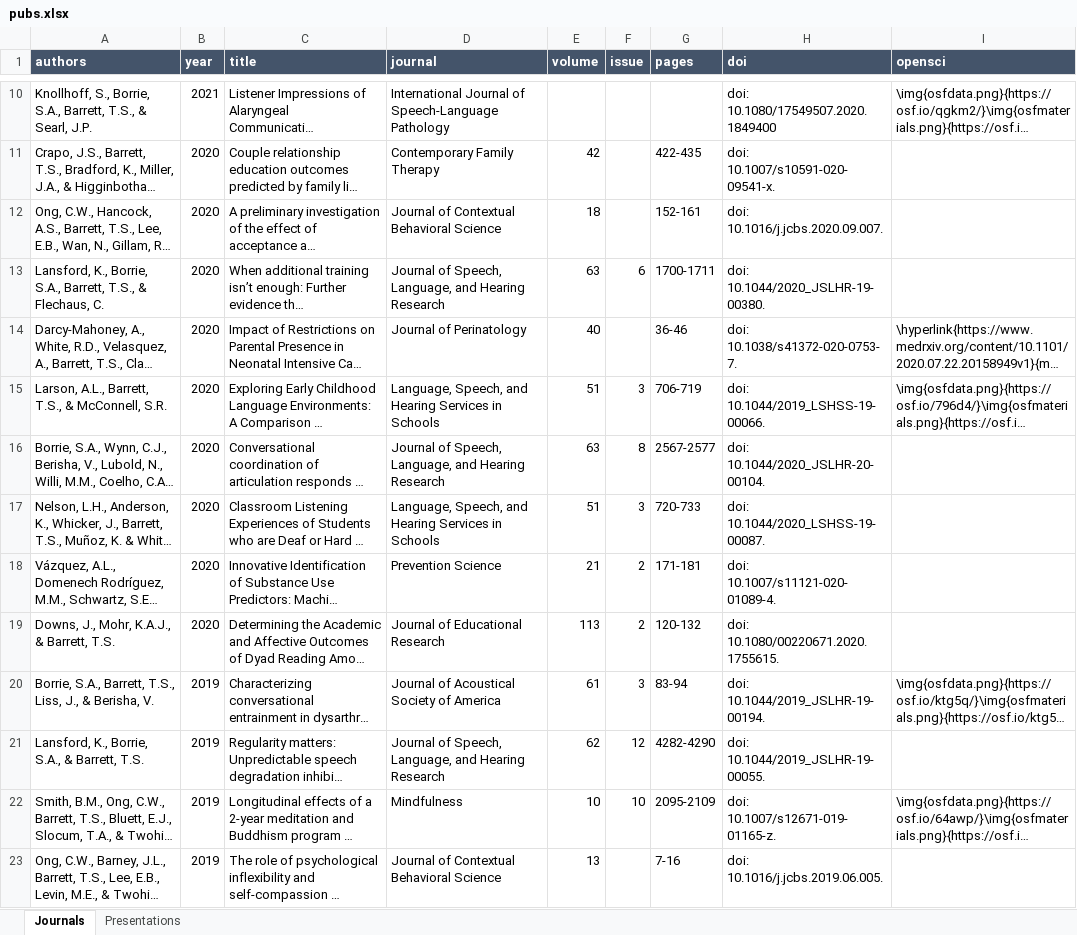
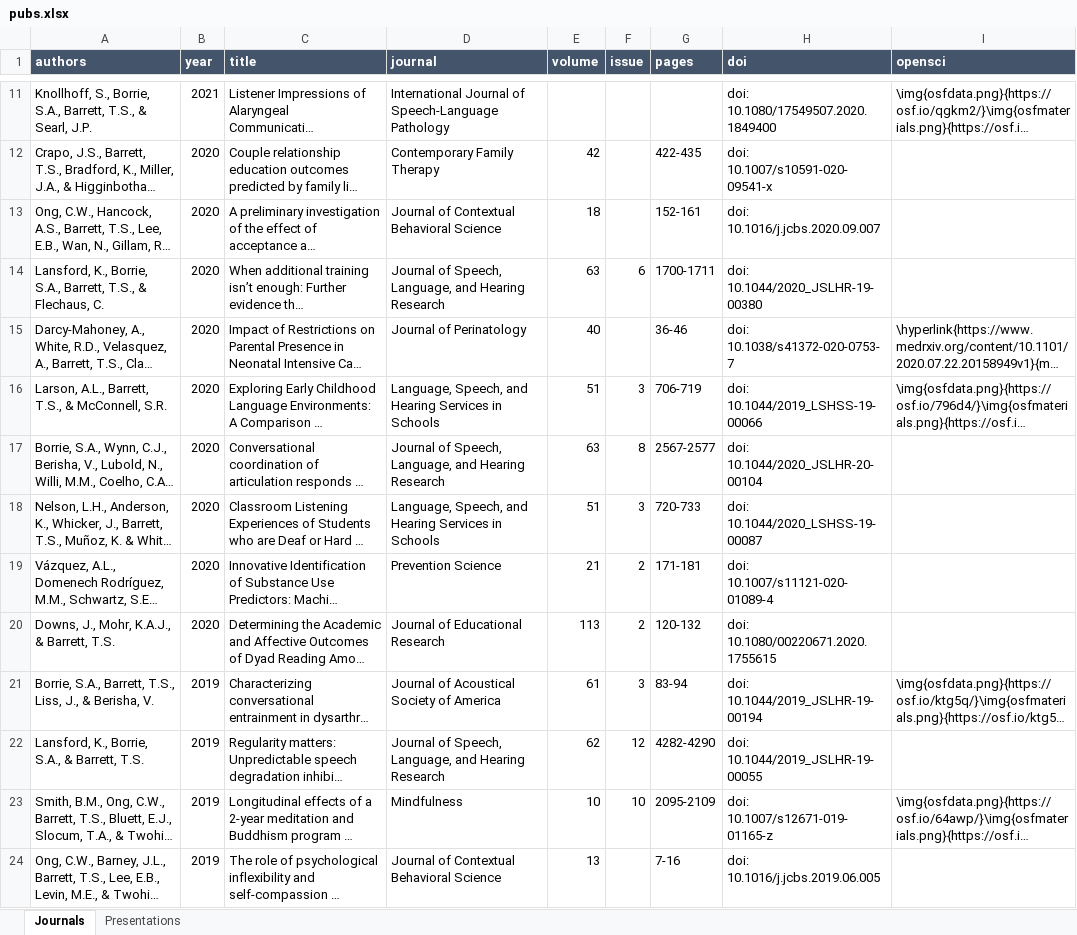
Before and after one commit to TysonStanley/tysonstanley.github.io, an Excel workbook: assets/CV/pubs.xlsx, sheet Journals, drawn as a sheet; only a part is shown, gaps mark what is left out; long unchanged cells end in …; values as stored, in another font and other column widths than the file's, no borders; addresses are those after the commit; the diff covers the shown part only; the diff names each change by its address in the sheet, - before the commit and + after, or states it on an @@ line.

```diff
--- a/assets/CV/pubs.xlsx (sheet Journals)
+++ b/assets/CV/pubs.xlsx (sheet Journals)
-H12 (doi): doi: 10.1007/s10591-020-09541-x.
+H12 (doi): doi: 10.1007/s10591-020-09541-x
-H13 (doi): doi: 10.1016/j.jcbs.2020.09.007.
+H13 (doi): doi: 10.1016/j.jcbs.2020.09.007
-H14 (doi): doi: 10.1044/2020_JSLHR-19-00380.
+H14 (doi): doi: 10.1044/2020_JSLHR-19-00380
-H15 (doi): doi: 10.1038/s41372-020-0753-7.
+H15 (doi): doi: 10.1038/s41372-020-0753-7
-H16 (doi): doi: 10.1044/2019_LSHSS-19-00066.
+H16 (doi): doi: 10.1044/2019_LSHSS-19-00066
-H17 (doi): doi: 10.1044/2020_JSLHR-20-00104.
+H17 (doi): doi: 10.1044/2020_JSLHR-20-00104
-H18 (doi): doi: 10.1044/2020_LSHSS-19-00087.
+H18 (doi): doi: 10.1044/2020_LSHSS-19-00087
-H19 (doi): doi: 10.1007/s11121-020-01089-4.
+H19 (doi): doi: 10.1007/s11121-020-01089-4
-H20 (doi): doi: 10.1080/00220671.2020.1755615.
+H20 (doi): doi: 10.1080/00220671.2020.1755615
-H21 (doi): doi: 10.1044/2019_JSLHR-19-00194.
+H21 (doi): doi: 10.1044/2019_JSLHR-19-00194
-H22 (doi): doi: 10.1044/2019_JSLHR-19-00055.
+H22 (doi): doi: 10.1044/2019_JSLHR-19-00055
-H23 (doi): doi: 10.1007/s12671-019-01165-z.
+H23 (doi): doi: 10.1007/s12671-019-01165-z
-H24 (doi): doi: 10.1016/j.jcbs.2019.06.005.
+H24 (doi): doi: 10.1016/j.jcbs.2019.06.005
```
Also changed, not shown: 1 added row and 21 edited cells elsewhere in this sheet, 5 other files.
